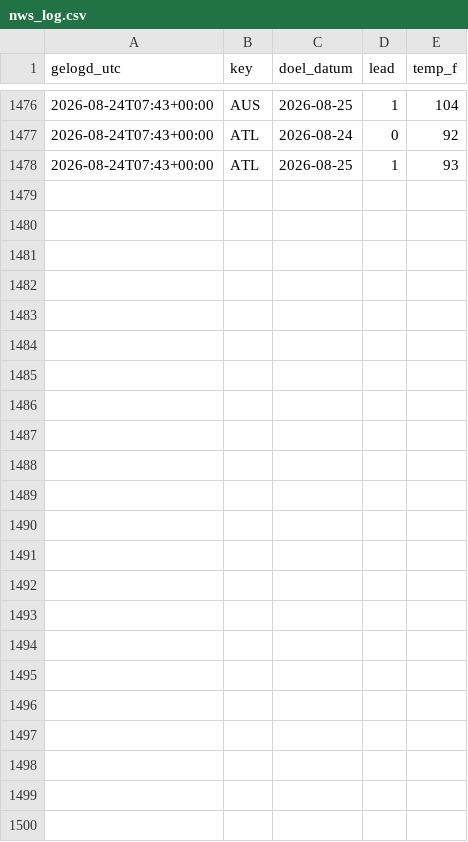
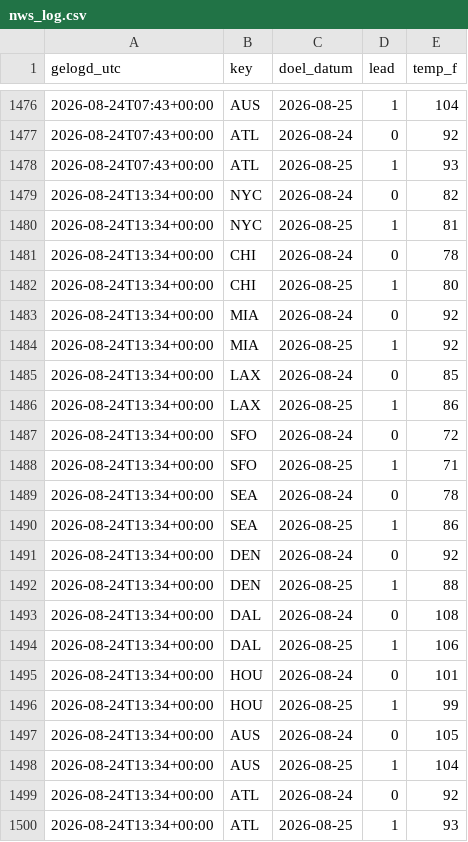
Before and after one commit to SjoerdHutter/Testbot2, a CSV file: logs/nws_log.csv, drawn as a sheet; only a part is shown, gaps mark what is left out.

```diff
--- a/logs/nws_log.csv
+++ b/logs/nws_log.csv
@@ -1478 +1478,23 @@ gelogd_utc,key,doel_datum,lead,temp_f
 2026-08-24T07:43+00:00,ATL,2026-08-25,1,93
+2026-08-24T13:34+00:00,NYC,2026-08-24,0,82
+2026-08-24T13:34+00:00,NYC,2026-08-25,1,81
+2026-08-24T13:34+00:00,CHI,2026-08-24,0,78
+2026-08-24T13:34+00:00,CHI,2026-08-25,1,80
+2026-08-24T13:34+00:00,MIA,2026-08-24,0,92
+2026-08-24T13:34+00:00,MIA,2026-08-25,1,92
+2026-08-24T13:34+00:00,LAX,2026-08-24,0,85
+2026-08-24T13:34+00:00,LAX,2026-08-25,1,86
+2026-08-24T13:34+00:00,SFO,2026-08-24,0,72
+2026-08-24T13:34+00:00,SFO,2026-08-25,1,71
+2026-08-24T13:34+00:00,SEA,2026-08-24,0,78
+2026-08-24T13:34+00:00,SEA,2026-08-25,1,86
+2026-08-24T13:34+00:00,DEN,2026-08-24,0,92
+2026-08-24T13:34+00:00,DEN,2026-08-25,1,88
+2026-08-24T13:34+00:00,DAL,2026-08-24,0,108
+2026-08-24T13:34+00:00,DAL,2026-08-25,1,106
+2026-08-24T13:34+00:00,HOU,2026-08-24,0,101
+2026-08-24T13:34+00:00,HOU,2026-08-25,1,99
+2026-08-24T13:34+00:00,AUS,2026-08-24,0,105
+2026-08-24T13:34+00:00,AUS,2026-08-25,1,104
+2026-08-24T13:34+00:00,ATL,2026-08-24,0,92
+2026-08-24T13:34+00:00,ATL,2026-08-25,1,93
```
Also changed, not shown: 2 other files.
